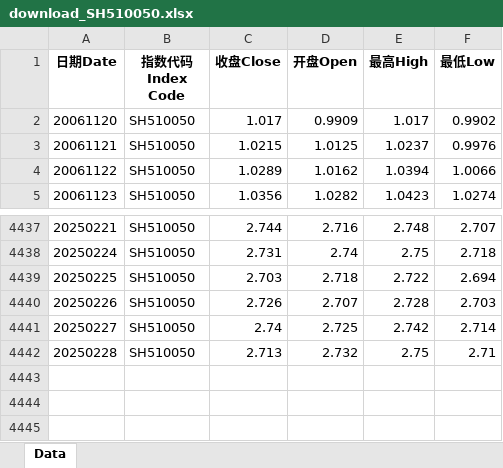
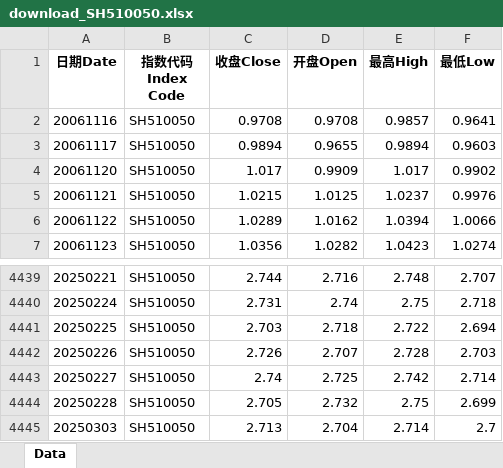
Before and after one commit to cloud0072/GuPiaoJiSuan, an Excel workbook: data/download_SH510050.xlsx, sheet Data, drawn as a sheet; only a part is shown, gaps mark what is left out; values as stored, in another font and other column widths than the file's, no borders; addresses are those after the commit; the diff names each change by its address in the sheet, - before the commit and + after, or states it on an @@ line.

```diff
--- a/data/download_SH510050.xlsx (sheet Data)
+++ b/data/download_SH510050.xlsx (sheet Data)
+row 2: 20061116 | SH510050 | 0.9708 | 0.9708 | 0.9857 | 0.9641
+row 3: 20061117 | SH510050 | 0.9894 | 0.9655 | 0.9894 | 0.9603
-C4444 (收盘Close): 2.713
+C4444 (收盘Close): 2.705
-F4444 (最低Low): 2.71
+F4444 (最低Low): 2.699
+row 4445: 20250303 | SH510050 | 2.713 | 2.704 | 2.714 | 2.7
```
Also changed, not shown: data/download_SH510300.xlsx, data/download_SH510500.xlsx, 17 other files.
